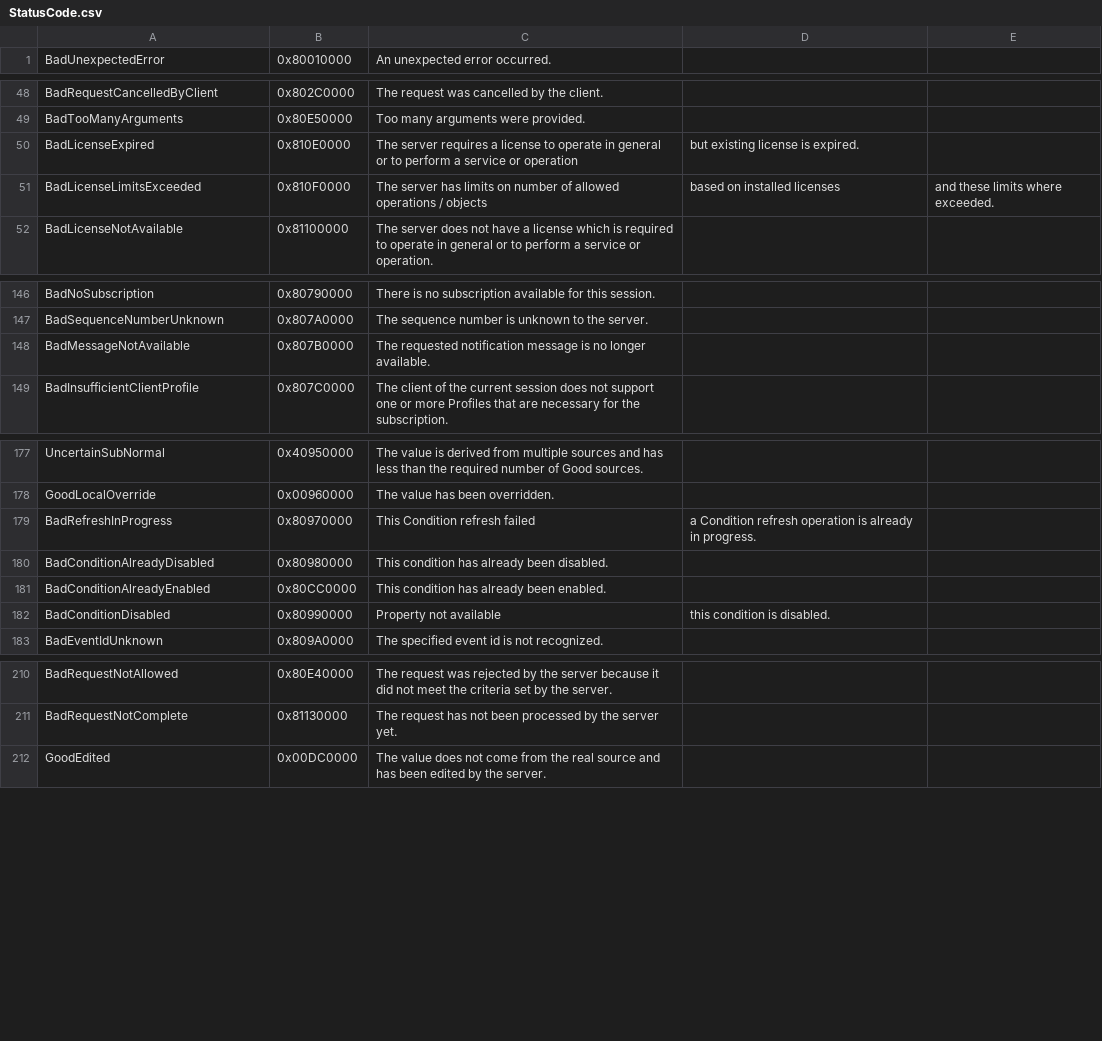
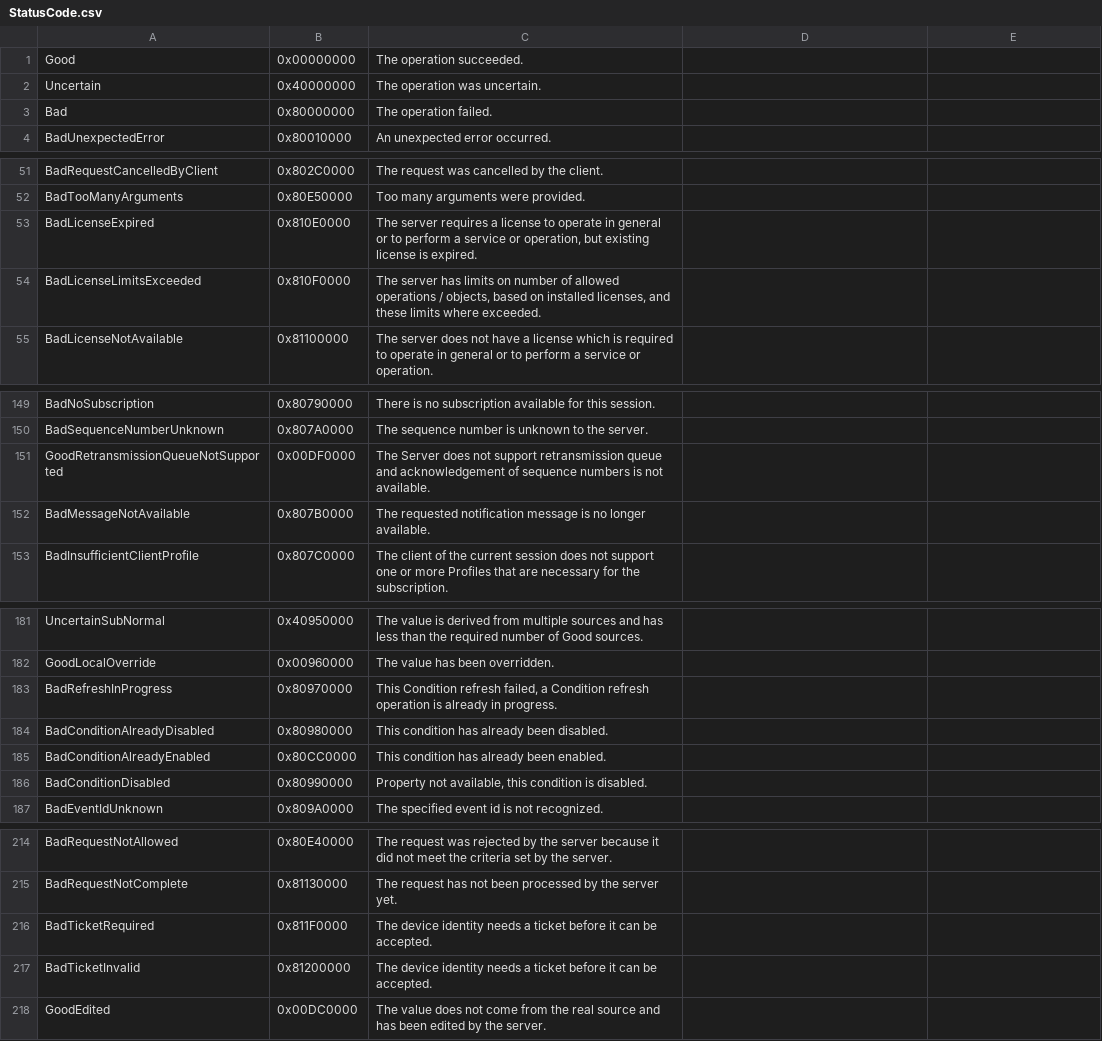
Before and after one commit to gopcua/opcua, a CSV file: schema/StatusCode.csv, drawn as a sheet; only a part is shown, gaps mark what is left out; the diff covers the shown part only.

```diff
--- a/schema/StatusCode.csv
+++ b/schema/StatusCode.csv
@@ -0,0 +1,3 @@
+Good,0x00000000,"The operation succeeded."
+Uncertain,0x40000000,"The operation was uncertain."
+Bad,0x80000000,"The operation failed."
@@ -50,2 +53,2 @@ BadTooManyArguments,0x80E50000,Too many arguments were provided.
-BadLicenseExpired,0x810E0000,The server requires a license to operate in general or to perform a service or operation, but existing license is expired.
-BadLicenseLimitsExceeded,0x810F0000,The server has limits on number of allowed operations / objects, based on installed licenses, and these limits where exceeded.
+BadLicenseExpired,0x810E0000,"The server requires a license to operate in general or to perform a service or operation, but existing license is expired."
+BadLicenseLimitsExceeded,0x810F0000,"The server has limits on number of allowed operations / objects, based on installed licenses, and these limits where exceeded."
@@ -147,0 +151 @@ BadSequenceNumberUnknown,0x807A0000,The sequence number is unknown to the server
+GoodRetransmissionQueueNotSupported,0x00DF0000,"The Server does not support retransmission queue and acknowledgement of sequence numbers is not available."
@@ -179 +183 @@ GoodLocalOverride,0x00960000,The value has been overridden.
-BadRefreshInProgress,0x80970000,This Condition refresh failed, a Condition refresh operation is already in progress.
+BadRefreshInProgress,0x80970000,"This Condition refresh failed, a Condition refresh operation is already in progress."
@@ -182 +186 @@ BadConditionAlreadyEnabled,0x80CC0000,This condition has already been enabled.
-BadConditionDisabled,0x80990000,Property not available, this condition is disabled.
+BadConditionDisabled,0x80990000,"Property not available, this condition is disabled."
@@ -211,0 +216,2 @@ BadRequestNotComplete,0x81130000,The request has not been processed by the serve
+BadTicketRequired,0x811F0000,"The device identity needs a ticket before it can be accepted."
+BadTicketInvalid,0x81200000,"The device identity needs a ticket before it can be accepted."
```
Also changed, not shown: 21 added rows and 16 edited cells elsewhere in this file, 2 other files.
